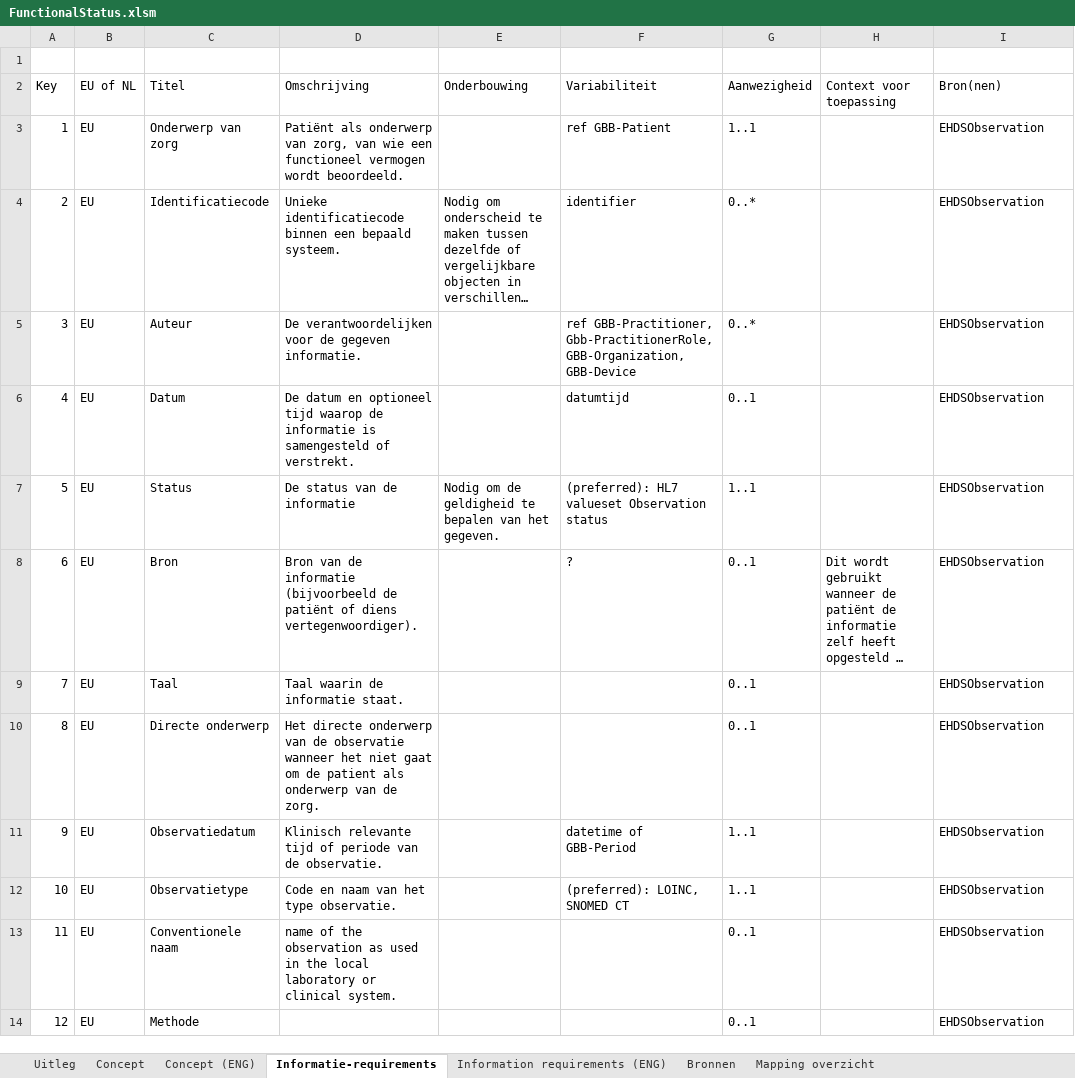
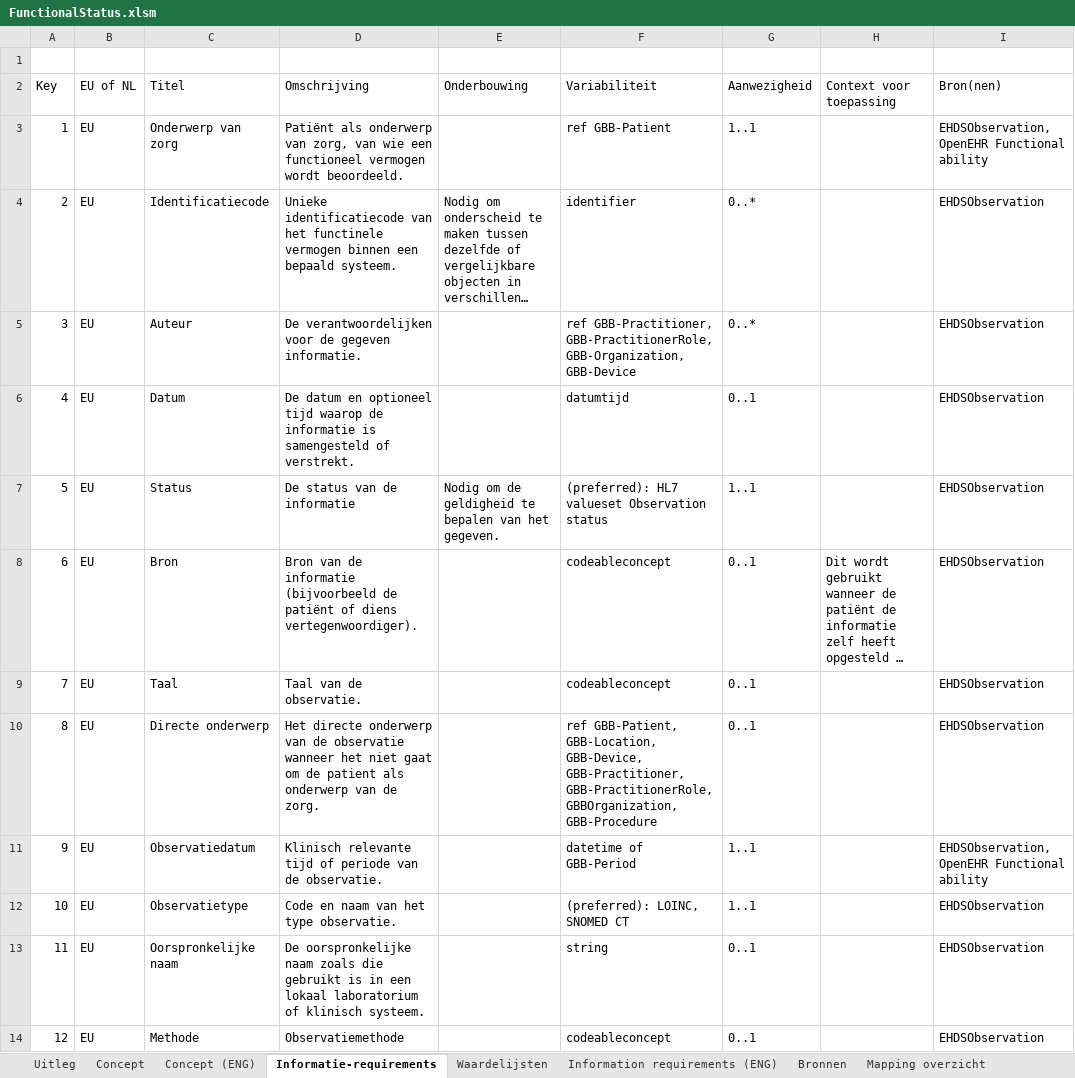
Before and after one commit to Nictiz/GBB-IG, an Excel workbook: input/requirements/FunctionalStatus.xlsm, sheet Informatie-requirements, drawn as a sheet; only a part is shown; long unchanged cells end in …; values as stored, in another font and other column widths than the file's, no cell formats; charts and pictures and table styles not drawn; the diff covers the shown part only; the diff names each change by its address in the sheet, - before the commit and + after, or states it on an @@ line.

Commit message:
Updated functionalStatus excel sheet

```diff
--- a/input/requirements/FunctionalStatus.xlsm (sheet Informatie-requirements)
+++ b/input/requirements/FunctionalStatus.xlsm (sheet Informatie-requirements)
+sheet tab: Waardelijsten
-I3 (Bron(nen)): EHDSObservation
+I3 (Bron(nen)): EHDSObservation, OpenEHR Functional ability
-D4 (Omschrijving): Unieke identificatiecode binnen een…
+D4 (Omschrijving): Unieke identificatiecode van het functinele vermogen binnen een…
-F5 (Variabiliteit): ref GBB-Practitioner, Gbb-PractitionerRole, GBB-Organization, GBB-Device
+F5 (Variabiliteit): ref GBB-Practitioner, GBB-PractitionerRole, GBB-Organization, GBB-Device
-F8 (Variabiliteit): ?
+F8 (Variabiliteit): codeableconcept
-D9 (Omschrijving): Taal waarin de informatie staat.
+D9 (Omschrijving): Taal van de observatie.
-F9 (Variabiliteit): (empty)
+F9 (Variabiliteit): codeableconcept
-F10 (Variabiliteit): (empty)
+F10 (Variabiliteit): ref GBB-Patient, GBB-Location, GBB-Device, GBB-Practitioner, GBB-PractitionerRole, GBBOrganization, GBB-Procedure
-I11 (Bron(nen)): EHDSObservation
+I11 (Bron(nen)): EHDSObservation, OpenEHR Functional ability
-C13 (Titel): Conventionele naam
+C13 (Titel): Oorspronkelijke naam
-D13 (Omschrijving): name of the observation as used in the local laboratory or clinical system.
+D13 (Omschrijving): De oorspronkelijke naam zoals die gebruikt is in een lokaal laboratorium of klinisch systeem.
-F13 (Variabiliteit): (empty)
+F13 (Variabiliteit): string
-D14 (Omschrijving): (empty)
+D14 (Omschrijving): Observatiemethode
-F14 (Variabiliteit): (empty)
+F14 (Variabiliteit): codeableconcept
```
Also changed, not shown: 21 added rows, 10 removed rows, 14 edited cells and row numbers in column A elsewhere in this sheet, sheet Information requirements (ENG), sheet Mapping overzicht, sheet Bronnen, sheet Concept (ENG), cell formats.
